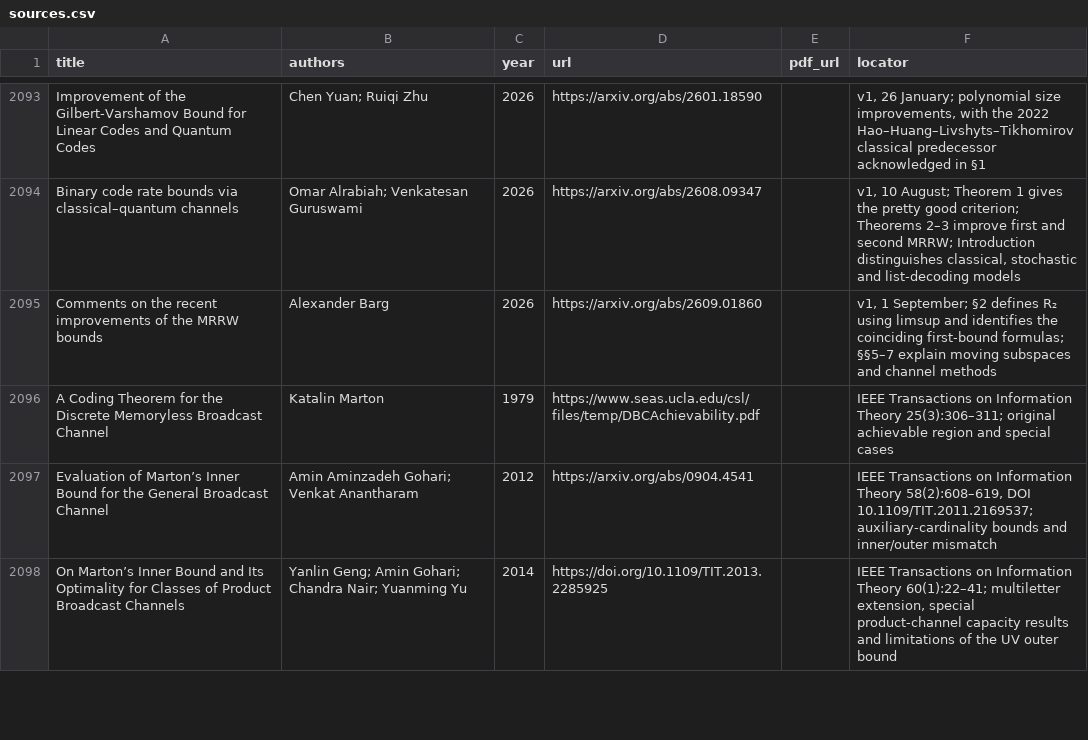
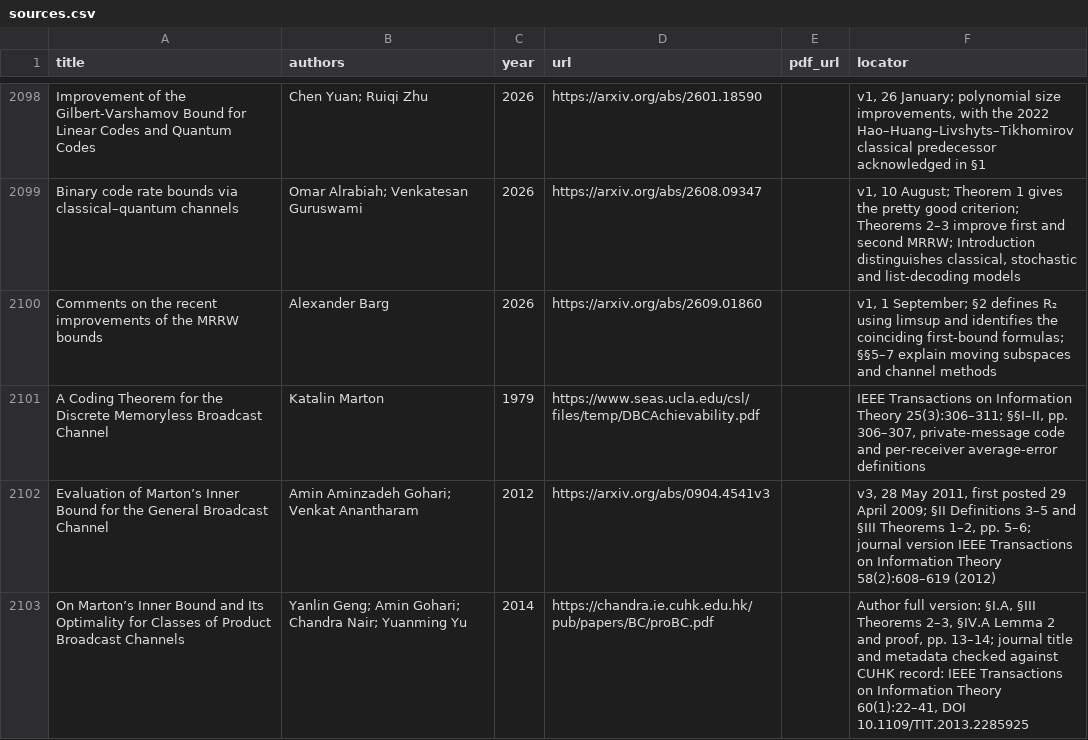
Before and after one commit to vaclavrozhon/atlas, a CSV file: sources.csv, drawn as a sheet; only a part is shown, gaps mark what is left out; the diff covers the shown part only.

```diff
--- a/sources.csv
+++ b/sources.csv
@@ -2095,4 +2100,4 @@ Binary code rate bounds via classical–quantum channels,Omar Alrabiah; Venkates
 Comments on the recent improvements of the MRRW bounds,Alexander Barg,2026,https://arxiv.org/abs/2609.01860,,"v1, 1 September; §2 defines R₂ using limsup and identifies the coinciding first-bound formulas; §§5–7 explain moving subspaces and channel methods"
-A Coding Theorem for the Discrete Memoryless Broadcast Channel,Katalin Marton,1979,https://www.seas.ucla.edu/csl/files/temp/DBCAchievability.pdf,,IEEE Transactions on Information Theory 25(3):306–311; original achievable region and special cases
-Evaluation of Marton’s Inner Bound for the General Broadcast Channel,Amin Aminzadeh Gohari; Venkat Anantharam,2012,https://arxiv.org/abs/0904.4541,,"IEEE Transactions on Information Theory 58(2):608–619, DOI 10.1109/TIT.2011.2169537; auxiliary-cardinality bounds and inner/outer mismatch"
-On Marton’s Inner Bound and Its Optimality for Classes of Product Broadcast Channels,Yanlin Geng; Amin Gohari; Chandra Nair; Yuanming Yu,2014,https://doi.org/10.1109/TIT.2013.2285925,,"IEEE Transactions on Information Theory 60(1):22–41; multiletter extension, special product-channel capacity results and limitations of the UV outer bound"
+A Coding Theorem for the Discrete Memoryless Broadcast Channel,Katalin Marton,1979,https://www.seas.ucla.edu/csl/files/temp/DBCAchievability.pdf,,"IEEE Transactions on Information Theory 25(3):306–311; §§I–II, pp. 306–307, private-message code and per-receiver average-error definitions"
+Evaluation of Marton’s Inner Bound for the General Broadcast Channel,Amin Aminzadeh Gohari; Venkat Anantharam,2012,https://arxiv.org/abs/0904.4541v3,,"v3, 28 May 2011, first posted 29 April 2009; §II Definitions 3–5 and §III Theorems 1–2, pp. 5–6; journal version IEEE Transactions on Information Theory 58(2):608–619 (2012)"
+On Marton’s Inner Bound and Its Optimality for Classes of Product Broadcast Channels,Yanlin Geng; Amin Gohari; Chandra Nair; Yuanming Yu,2014,https://chandra.ie.cuhk.edu.hk/pub/papers/BC/proBC.pdf,,"Author full version: §I.A, §III Theorems 2–3, §IV.A Lemma 2 and proof, pp. 13–14; journal title and metadata checked against CUHK record: IEEE Transactions on Information Theory 60(1):22–41, DOI 10.1109/TIT.2013.2285925"
```
Also changed, not shown: 5 added rows, 1 moved row and 4 edited cells elsewhere in this file, areas.csv, importance-ranking.csv, 13 other files.
